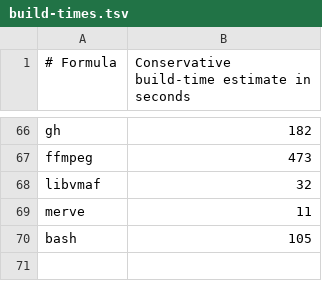
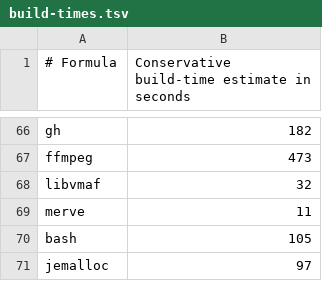
Before and after one commit to quyleanh/homebrew-tap, a TSV file: .github/build-times.tsv, drawn as a sheet; only a part is shown, gaps mark what is left out; the diff names each change by its address in the sheet, - before the commit and + after, or states it on an @@ line.

```diff
--- a/.github/build-times.tsv
+++ b/.github/build-times.tsv
+row 71: jemalloc | 97
```
Also changed, not shown: .github/bottle-deps.tsv, 2 other files.
